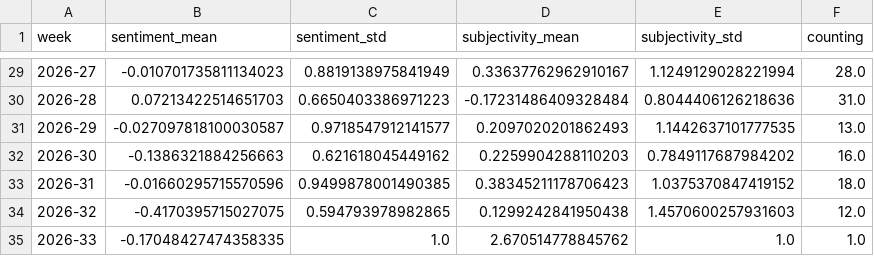
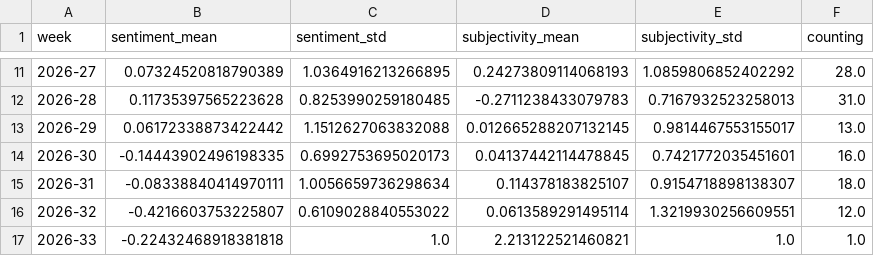
Before and after one commit to daschu83-news/climateIsComing, a CSV file: csv/sentiments_weeks.csv, drawn as a sheet; only a part is shown, gaps mark what is left out; the diff covers the shown part only.

```diff
--- a/csv/sentiments_weeks.csv
+++ b/csv/sentiments_weeks.csv
@@ -29,7 +11,7 @@ week,sentiment_mean,sentiment_std,subjectivity_mean,subjectivity_std,counting
-2026-27,-0.010701735811134023,0.8819138975841949,0.33637762962910167,1.1249129028221994,28.0
-2026-28,0.07213422514651703,0.6650403386971223,-0.17231486409328484,0.8044406126218636,31.0
-2026-29,-0.027097818100030587,0.9718547912141577,0.2097020201862493,1.1442637101777535,13.0
-2026-30,-0.1386321884256663,0.621618045449162,0.2259904288110203,0.7849117687984202,16.0
-2026-31,-0.01660295715570596,0.9499878001490385,0.38345211178706423,1.0375370847419152,18.0
-2026-32,-0.4170395715027075,0.594793978982865,0.1299242841950438,1.4570600257931603,12.0
-2026-33,-0.17048427474358335,1.0,2.670514778845762,1.0,1.0
+2026-27,0.07324520818790389,1.0364916213266895,0.24273809114068193,1.0859806852402292,28.0
+2026-28,0.11735397565223628,0.8253990259180485,-0.2711238433079783,0.7167932523258013,31.0
+2026-29,0.06172338873422442,1.1512627063832088,0.012665288207132145,0.9814467553155017,13.0
+2026-30,-0.14443902496198335,0.6992753695020173,0.04137442114478845,0.7421772035451601,16.0
+2026-31,-0.08338840414970111,1.0056659736298634,0.114378183825107,0.9154718898138307,18.0
+2026-32,-0.4216603753225807,0.6109028840553022,0.0613589291495114,1.3219930256609551,12.0
+2026-33,-0.22432468918381818,1.0,2.213122521460821,1.0,1.0
```
Also changed, not shown: 18 removed rows and 36 edited cells elsewhere in this file, csv/sentiments_domains.csv, csv/sentiments_keywords.csv, 7 other files.
